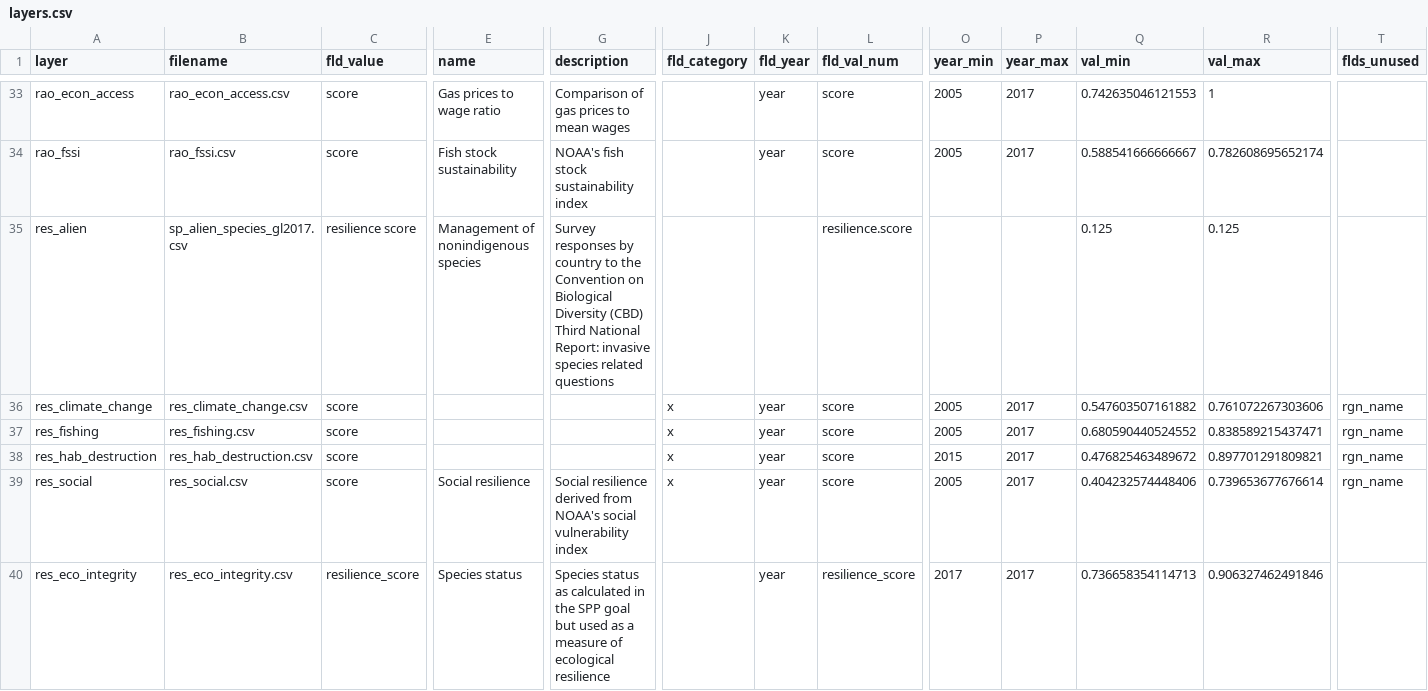
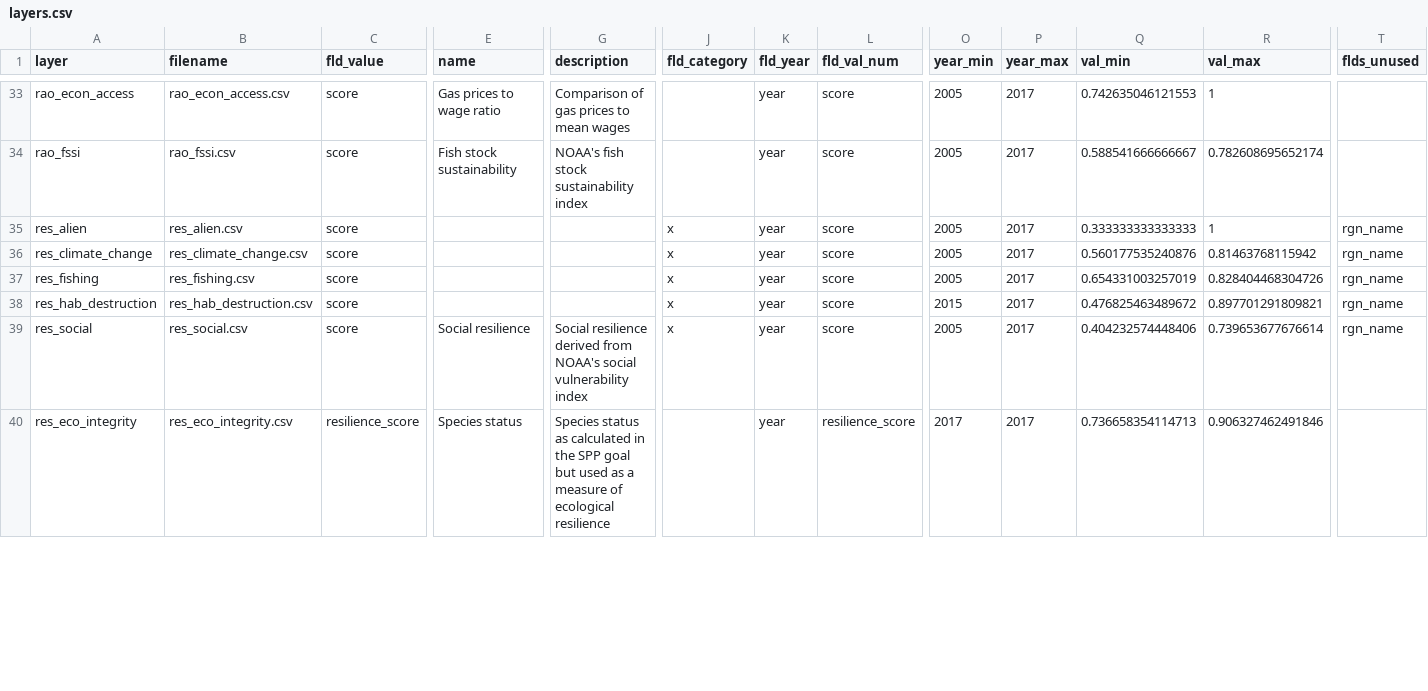
Before and after one commit to OHI-Northeast/ne-scores, a CSV file: region/layers.csv, drawn as a sheet; only a part is shown, gaps mark what is left out; the diff covers the shown part only; the diff names each change by its address in the sheet, - before the commit and + after, or states it on an @@ line.

```diff
--- a/region/layers.csv
+++ b/region/layers.csv
-B35 (filename): sp_alien_species_gl2017.csv
+B35 (filename): res_alien.csv
-C35 (fld_value): resilience score
+C35 (fld_value): score
-E35 (name): Management of nonindigenous species
+E35 (name): (empty)
-G35 (description): Survey responses by country to the Convention on Biological Diversity (CBD) Third National Report: invasive species related questions
+G35 (description): (empty)
-J35 (fld_category): (empty)
+J35 (fld_category): x
-K35 (fld_year): (empty)
+K35 (fld_year): year
-L35 (fld_val_num): resilience.score
+L35 (fld_val_num): score
-O35 (year_min): (empty)
+O35 (year_min): 2005
-P35 (year_max): (empty)
+P35 (year_max): 2017
-Q35 (val_min): 0.125
+Q35 (val_min): 0.333333333333333
-R35 (val_max): 0.125
+R35 (val_max): 1
-T35 (flds_unused): (empty)
+T35 (flds_unused): rgn_name
-Q36 (val_min): 0.547603507161882
+Q36 (val_min): 0.560177535240876
-R36 (val_max): 0.761072267303606
+R36 (val_max): 0.81463768115942
-Q37 (val_min): 0.680590440524552
+Q37 (val_min): 0.654331003257019
-R37 (val_max): 0.838589215437471
+R37 (val_max): 0.828404468304726
```
Also changed, not shown: 3 edited cells elsewhere in this file, region/layers_meta_data/layers_base.csv, region/scores.csv, 13 other files.
